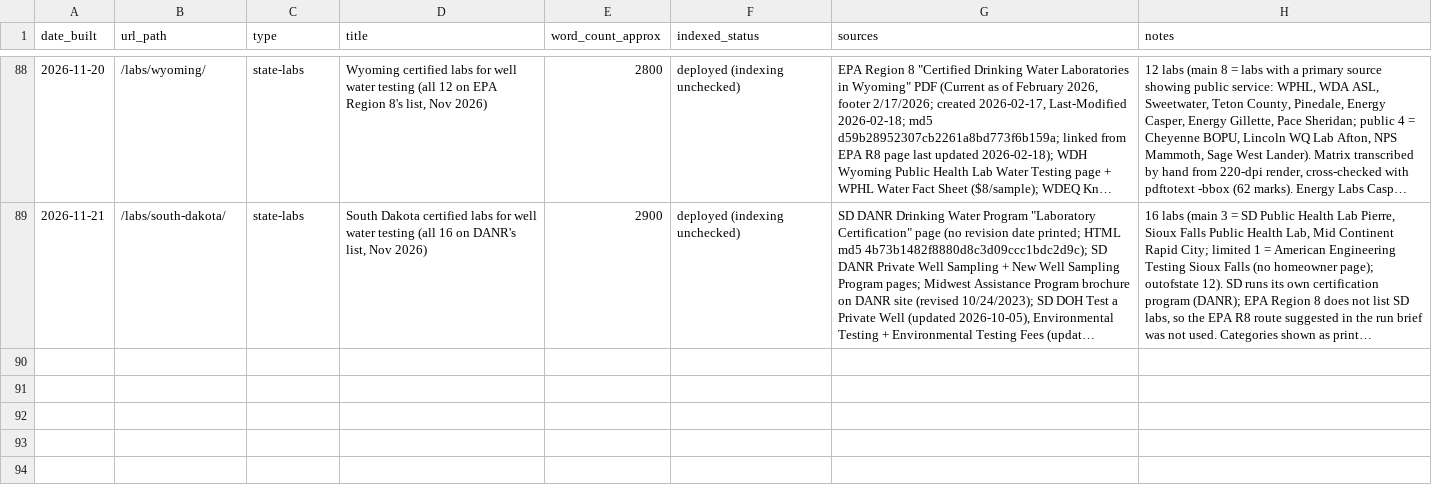
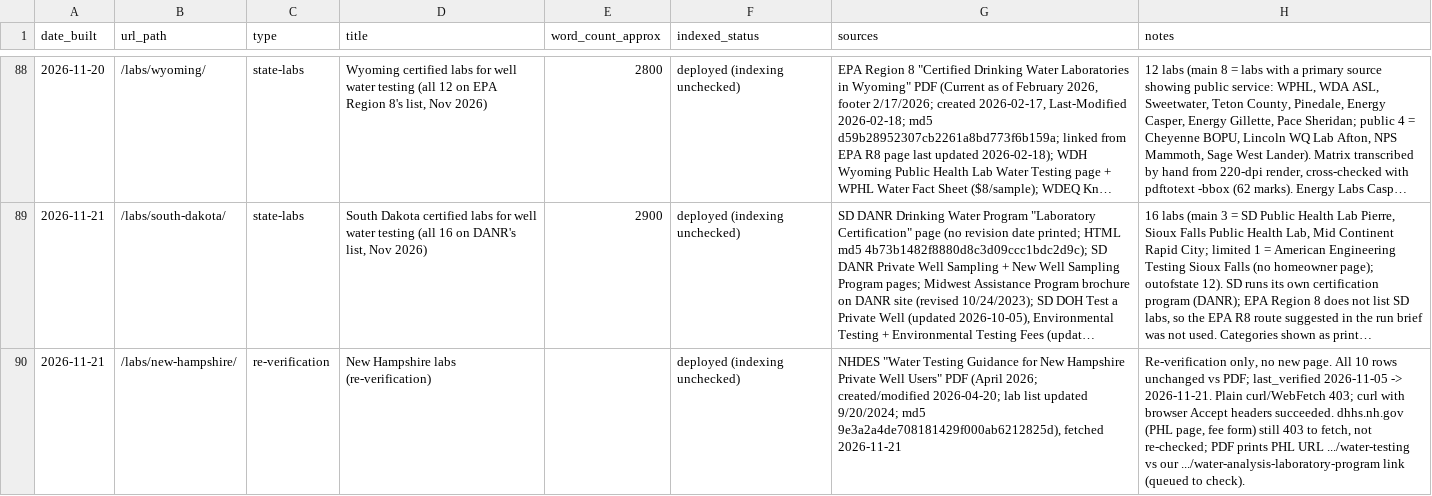
Before and after one commit to watermogul/well-water-lab-finder, a CSV file: ops/page-log.csv, drawn as a sheet; only a part is shown, gaps mark what is left out; long unchanged cells end in …; the diff names each change by its address in the sheet, - before the commit and + after, or states it on an @@ line.

Commit message:
Re-verify New Hampshire: NHDES labs-private-wells.pdf (April 2026, lab list updated 9/20/2024) unchanged, all 10 rows match; last_verified 2026-11-21; log and queue update

```diff
--- a/ops/page-log.csv
+++ b/ops/page-log.csv
+row 90: 2026-11-21 | /labs/new-hampshire/ | re-verification | New Hampshire labs (re-verification) |  | deployed (indexing unchecked) | NHDES "Water Testing Guidance for New Hampshire Private Well Users" PDF (April 2026; created/modified 2026-04-20; lab list updated 9/20/2024; md5 9e3a2a4de708181429f000ab6212825d), fetched 2026-11-21 | Re-verification only, no new page. All 10 rows unchanged vs PDF; last_verified 2026-11-05 -> 2026-11-21. Plain curl/WebFetch 403; curl with browser Accept headers succeeded. dhhs.nh.gov (PHL page, fee form) still 403 to fetch, not re-checked; PDF prints PHL URL .../water-testing vs our .../water-analysis-laboratory-program link (queued to check).
```
Also changed, not shown: 2 other files.
